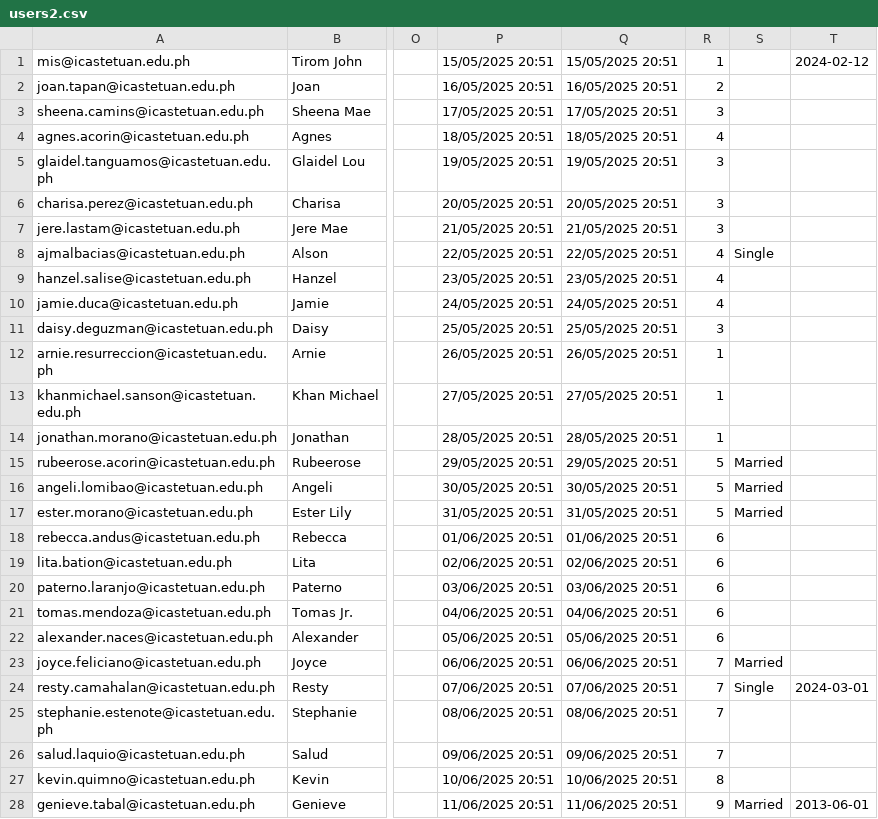
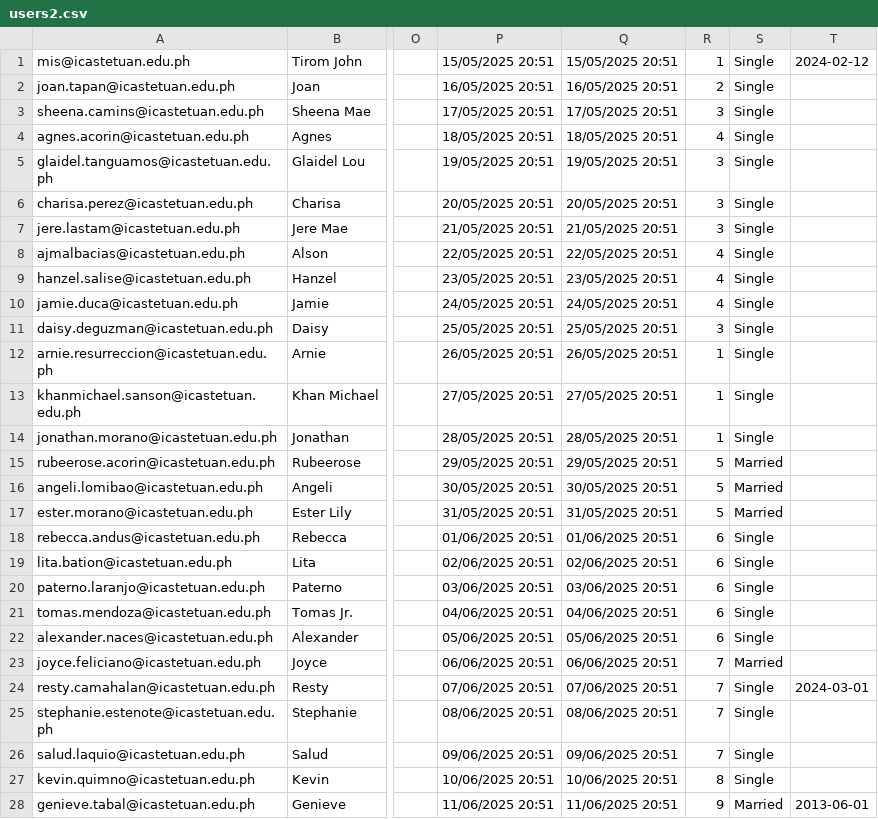
Before and after one commit to LydianJay/icassys-laravel, a CSV file: users2.csv, drawn as a sheet; only a part is shown, gaps mark what is left out; the diff covers the shown part only; the diff names each change by its address in the sheet, - before the commit and + after, or states it on an @@ line.

```diff
--- a/users2.csv
+++ b/users2.csv
-S1:S7: (empty)
+S1:S7: Single
-S9:S14: (empty)
+S9:S14: Single
-S18:S22: (empty)
+S18:S22: Single
-S25:S27: (empty)
+S25:S27: Single
```
Also changed, not shown: 121 edited cells elsewhere in this file, 2 other files.
